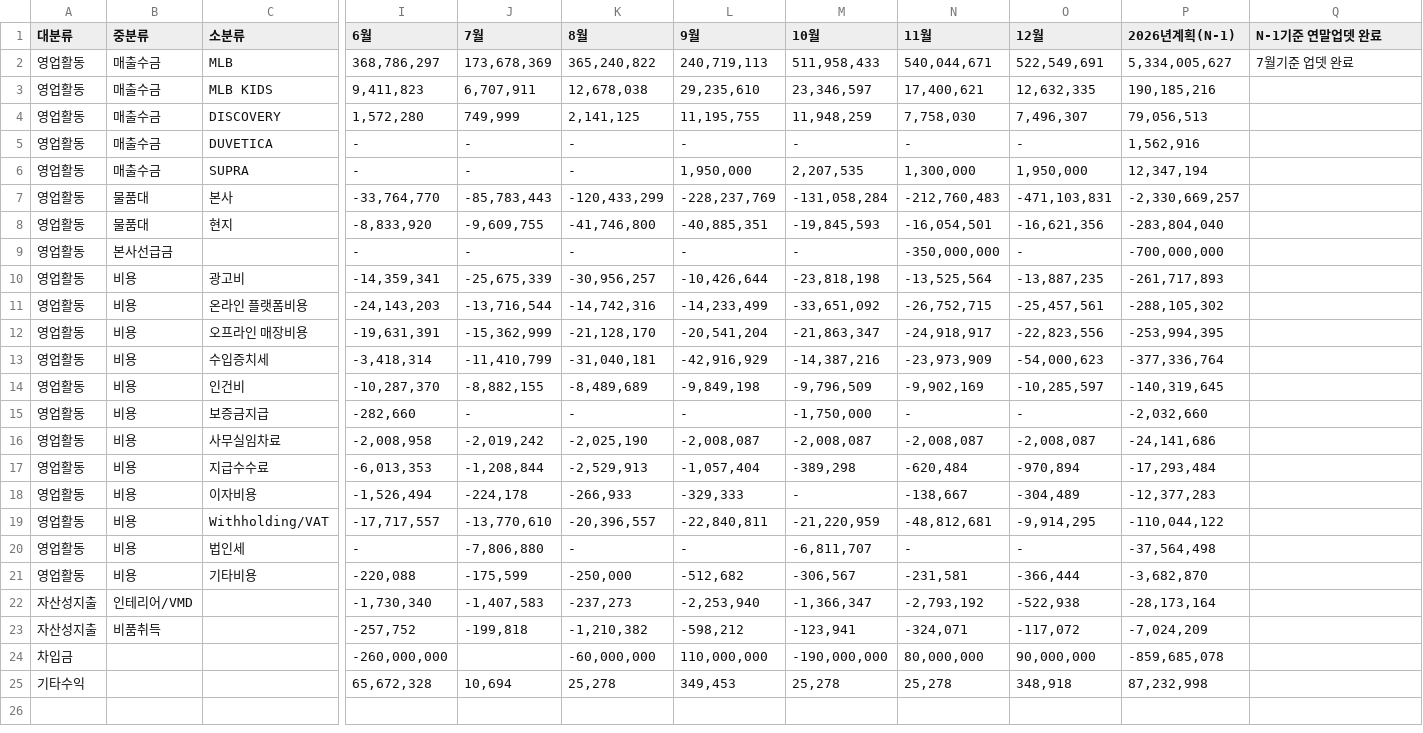
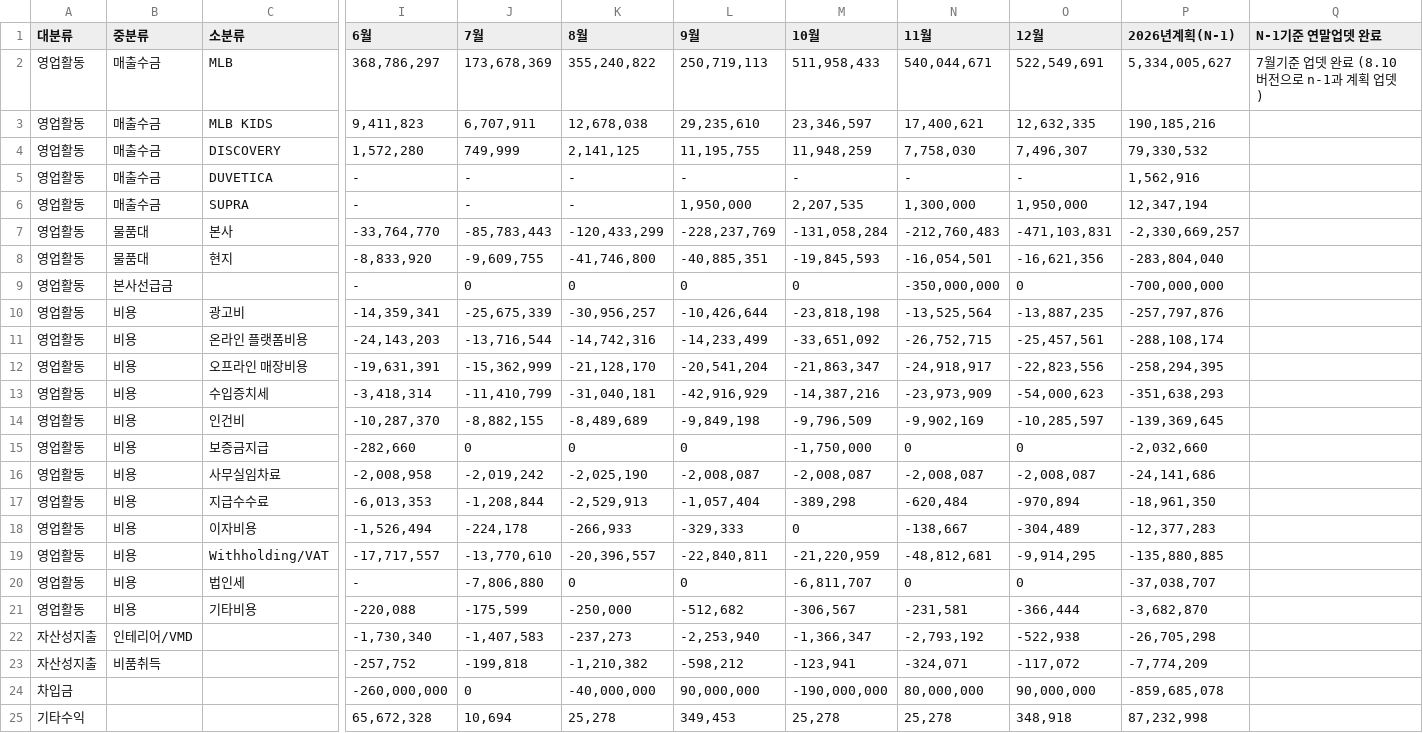
Before and after one commit to xuanm0221-dev/CNFS, a CSV file: 파일/cashflow/2026.csv, drawn as a sheet; only a part is shown, gaps mark what is left out; the diff names each change by its address in the sheet, - before the commit and + after, or states it on an @@ line.

```diff
--- a/파일/cashflow/2026.csv
+++ b/파일/cashflow/2026.csv
-K2 (8월): 365,240,822
+K2 (8월): 355,240,822
-L2 (9월): 240,719,113
+L2 (9월): 250,719,113
-Q2 (N-1기준 연말업뎃 완료): 7월기준 업뎃 완료
+Q2 (N-1기준 연말업뎃 완료): 7월기준 업뎃 완료 (8.10 버전으로 n-1과 계획 업뎃)
-P4 (2026년계획(N-1)): 79,056,513
+P4 (2026년계획(N-1)): 79,330,532
-J9 (7월): -
+J9 (7월): 0
-K9 (8월): -
+K9 (8월): 0
-L9 (9월): -
+L9 (9월): 0
-M9 (10월): -
+M9 (10월): 0
-O9 (12월): -
+O9 (12월): 0
-P10 (2026년계획(N-1)): -261,717,893
+P10 (2026년계획(N-1)): -257,797,876
-P11 (2026년계획(N-1)): -288,105,302
+P11 (2026년계획(N-1)): -288,108,174
-P12 (2026년계획(N-1)): -253,994,395
+P12 (2026년계획(N-1)): -258,294,395
-P13 (2026년계획(N-1)): -377,336,764
+P13 (2026년계획(N-1)): -351,638,293
-P14 (2026년계획(N-1)): -140,319,645
+P14 (2026년계획(N-1)): -139,369,645
-J15 (7월): -
+J15 (7월): 0
-K15 (8월): -
+K15 (8월): 0
-L15 (9월): -
+L15 (9월): 0
-N15 (11월): -
+N15 (11월): 0
-O15 (12월): -
+O15 (12월): 0
-P17 (2026년계획(N-1)): -17,293,484
+P17 (2026년계획(N-1)): -18,961,350
-M18 (10월): -
+M18 (10월): 0
-P19 (2026년계획(N-1)): -110,044,122
+P19 (2026년계획(N-1)): -135,880,885
-K20 (8월): -
+K20 (8월): 0
-L20 (9월): -
+L20 (9월): 0
-N20 (11월): -
+N20 (11월): 0
-O20 (12월): -
+O20 (12월): 0
-P20 (2026년계획(N-1)): -37,564,498
+P20 (2026년계획(N-1)): -37,038,707
-P22 (2026년계획(N-1)): -28,173,164
+P22 (2026년계획(N-1)): -26,705,298
-P23 (2026년계획(N-1)): -7,024,209
+P23 (2026년계획(N-1)): -7,774,209
-J24 (7월): (empty)
+J24 (7월): 0
-K24 (8월): -60,000,000
+K24 (8월): -40,000,000
-L24 (9월): 110,000,000
+L24 (9월): 90,000,000
```
Also changed, not shown: 파일/BS/2026.csv, 5 other files.
